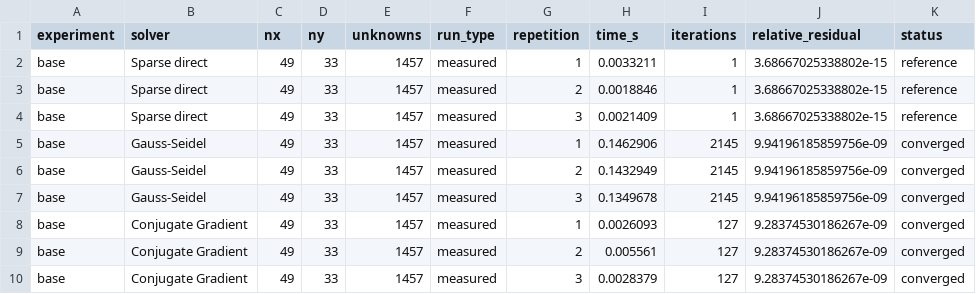
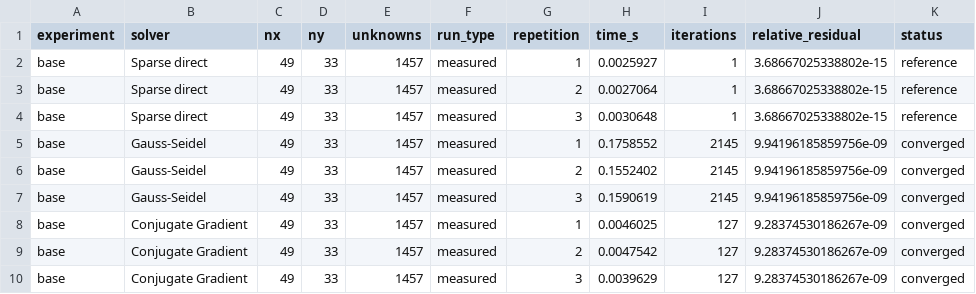
Before and after one commit to Pepe17xd/Metodos-Numericos, a CSV file: simulacion/resultados/escenario_base/timing_repeats.csv, drawn as a sheet.

```diff
--- a/simulacion/resultados/escenario_base/timing_repeats.csv
+++ b/simulacion/resultados/escenario_base/timing_repeats.csv
@@ -1,10 +1,10 @@
 experiment,solver,nx,ny,unknowns,run_type,repetition,time_s,iterations,relative_residual,status
-base,Sparse direct,49,33,1457,measured,1,0.0033211,1,3.68667025338802e-15,reference
-base,Sparse direct,49,33,1457,measured,2,0.0018846,1,3.68667025338802e-15,reference
-base,Sparse direct,49,33,1457,measured,3,0.0021409,1,3.68667025338802e-15,reference
-base,Gauss-Seidel,49,33,1457,measured,1,0.1462906,2145,9.94196185859756e-09,converged
-base,Gauss-Seidel,49,33,1457,measured,2,0.1432949,2145,9.94196185859756e-09,converged
-base,Gauss-Seidel,49,33,1457,measured,3,0.1349678,2145,9.94196185859756e-09,converged
-base,Conjugate Gradient,49,33,1457,measured,1,0.0026093,127,9.28374530186267e-09,converged
-base,Conjugate Gradient,49,33,1457,measured,2,0.005561,127,9.28374530186267e-09,converged
-base,Conjugate Gradient,49,33,1457,measured,3,0.0028379,127,9.28374530186267e-09,converged
+base,Sparse direct,49,33,1457,measured,1,0.0025927,1,3.68667025338802e-15,reference
+base,Sparse direct,49,33,1457,measured,2,0.0027064,1,3.68667025338802e-15,reference
+base,Sparse direct,49,33,1457,measured,3,0.0030648,1,3.68667025338802e-15,reference
+base,Gauss-Seidel,49,33,1457,measured,1,0.1758552,2145,9.94196185859756e-09,converged
+base,Gauss-Seidel,49,33,1457,measured,2,0.1552402,2145,9.94196185859756e-09,converged
+base,Gauss-Seidel,49,33,1457,measured,3,0.1590619,2145,9.94196185859756e-09,converged
+base,Conjugate Gradient,49,33,1457,measured,1,0.0046025,127,9.28374530186267e-09,converged
+base,Conjugate Gradient,49,33,1457,measured,2,0.0047542,127,9.28374530186267e-09,converged
+base,Conjugate Gradient,49,33,1457,measured,3,0.0039629,127,9.28374530186267e-09,converged
```
Also changed, not shown: simulacion/resultados/escenario_base/solver_summary.csv, simulacion/resultados/estres_numerico/stress.csv, 47 other files.
